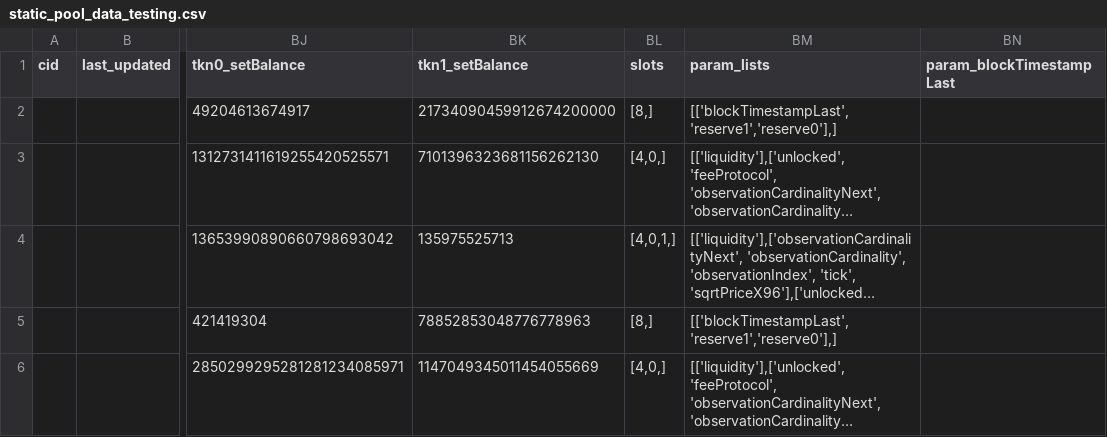
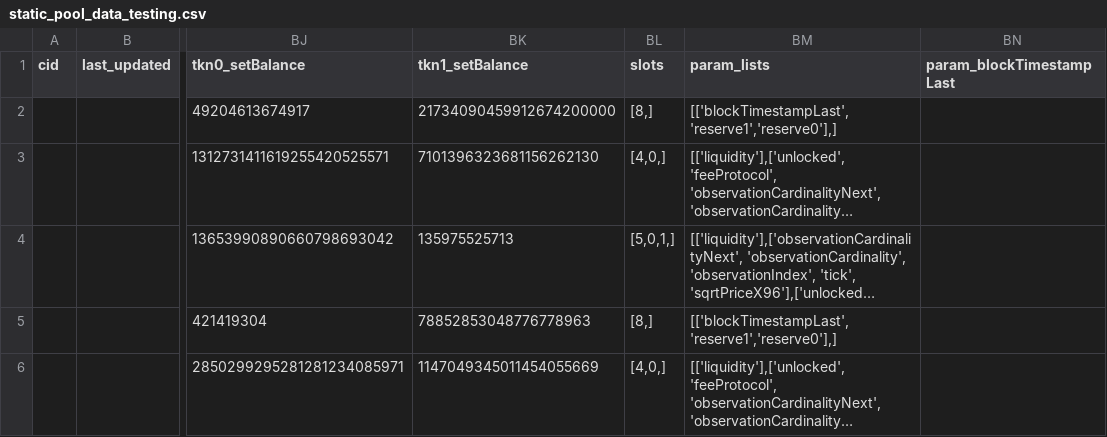
Before and after one commit to bancorprotocol/fastlane-bot, a CSV file: fastlane_bot/data/blockchain_data/ethereum/static_pool_data_testing.csv, drawn as a sheet; only a part is shown, gaps mark what is left out; long unchanged cells end in …; the diff names each change by its address in the sheet, - before the commit and + after, or states it on an @@ line.

Commit message:
bug fix pancakev3 slot

```diff
--- a/fastlane_bot/data/blockchain_data/ethereum/static_pool_data_testing.csv
+++ b/fastlane_bot/data/blockchain_data/ethereum/static_pool_data_testing.csv
-BL4 (slots): [4,0,1,]
+BL4 (slots): [5,0,1,]
```
